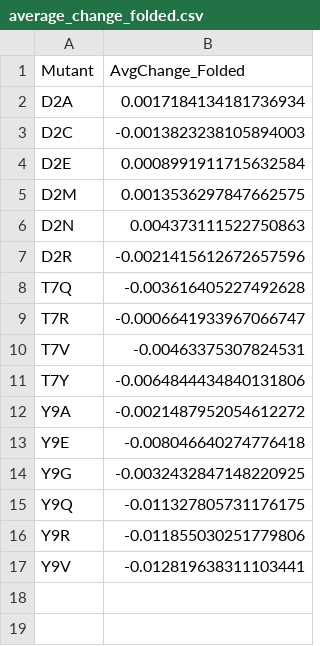
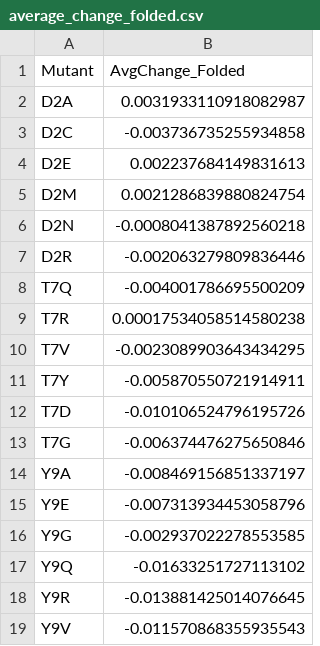
Before and after one commit to MendelsResearchGroup/guiding-peptide-kinetics, a CSV file: data/average_change_folded.csv, drawn as a sheet.

```diff
--- a/data/average_change_folded.csv
+++ b/data/average_change_folded.csv
@@ -1,17 +1,19 @@
 Mutant,AvgChange_Folded
-D2A,0.0017184134181736934
-D2C,-0.0013823238105894003
-D2E,0.0008991911715632584
-D2M,0.0013536297847662575
-D2N,0.004373111522750863
-D2R,-0.0021415612672657596
-T7Q,-0.003616405227492628
-T7R,-0.0006641933967066747
-T7V,-0.00463375307824531
-T7Y,-0.0064844434840131806
-Y9A,-0.0021487952054612272
-Y9E,-0.008046640274776418
-Y9G,-0.0032432847148220925
-Y9Q,-0.011327805731176175
-Y9R,-0.011855030251779806
-Y9V,-0.012819638311103441
+D2A,0.0031933110918082987
+D2C,-0.003736735255934858
+D2E,0.002237684149831613
+D2M,0.0021286839880824754
+D2N,-0.0008041387892560218
+D2R,-0.002063279809836446
+T7Q,-0.004001786695500209
+T7R,0.00017534058514580238
+T7V,-0.0023089903643434295
+T7Y,-0.005870550721914911
+T7D,-0.010106524796195726
+T7G,-0.006374476275650846
+Y9A,-0.008469156851337197
+Y9E,-0.007313934453058796
+Y9G,-0.002937022278553585
+Y9Q,-0.01633251727113102
+Y9R,-0.013881425014076645
+Y9V,-0.011570868355935543
```
Also changed, not shown: data/average_change_difference.csv, data/average_change_unfolded.csv, 6 other files.
